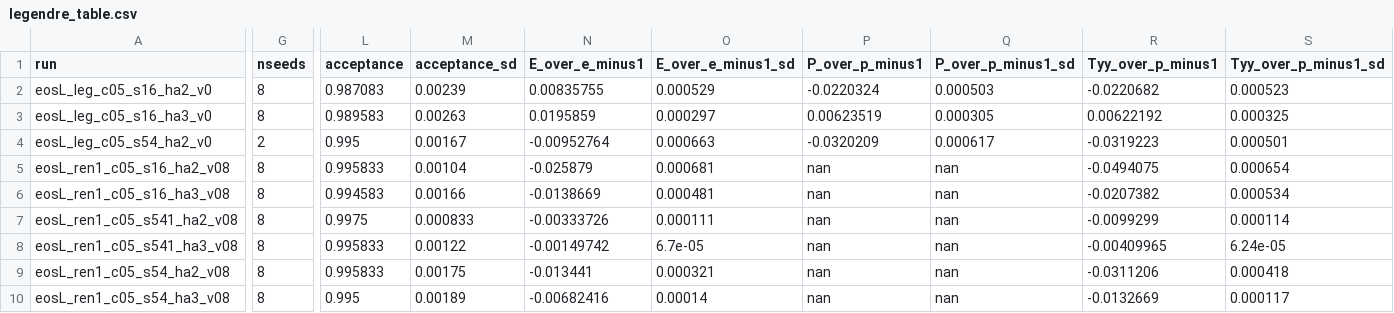
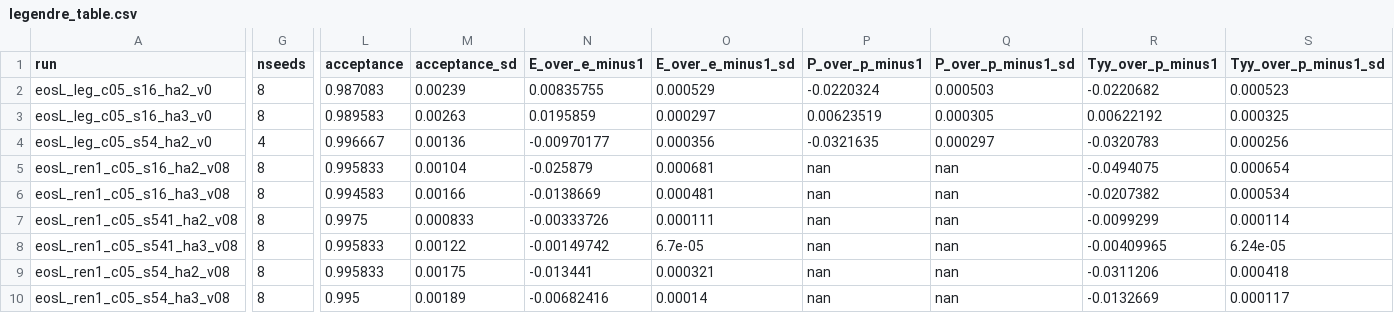
Before and after one commit to derek-teaney/stochastic-sph, a CSV file: docs/figs/legendre_table.csv, drawn as a sheet; only a part is shown, gaps mark what is left out; the diff covers the shown part only; the diff names each change by its address in the sheet, - before the commit and + after, or states it on an @@ line.

```diff
--- a/docs/figs/legendre_table.csv
+++ b/docs/figs/legendre_table.csv
-G4 (nseeds): 2
+G4 (nseeds): 4
-L4 (acceptance): 0.995
+L4 (acceptance): 0.996667
-M4 (acceptance_sd): 0.00167
+M4 (acceptance_sd): 0.00136
-N4 (E_over_e_minus1): -0.00952764
+N4 (E_over_e_minus1): -0.00970177
-O4 (E_over_e_minus1_sd): 0.000663
+O4 (E_over_e_minus1_sd): 0.000356
-P4 (P_over_p_minus1): -0.0320209
+P4 (P_over_p_minus1): -0.0321635
-Q4 (P_over_p_minus1_sd): 0.000617
+Q4 (P_over_p_minus1_sd): 0.000297
-R4 (Tyy_over_p_minus1): -0.0319223
+R4 (Tyy_over_p_minus1): -0.0320783
-S4 (Tyy_over_p_minus1_sd): 0.000501
+S4 (Tyy_over_p_minus1_sd): 0.000256
```
Also changed, not shown: 14 edited cells elsewhere in this file, 2 other files.
